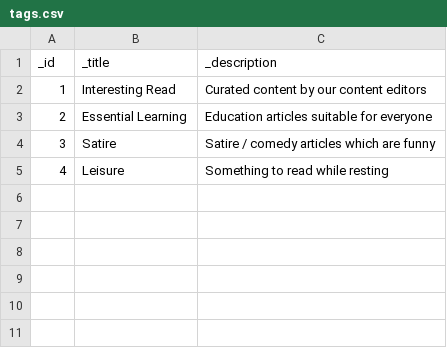
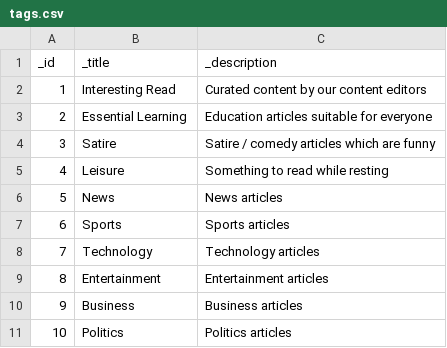
Before and after one commit to Gizra/drupal-starter, a CSV file: web/modules/custom/server_migrate/csv_files/tags.csv, drawn as a sheet; the diff names each change by its address in the sheet, - before the commit and + after, or states it on an @@ line.

```diff
--- a/web/modules/custom/server_migrate/csv_files/tags.csv
+++ b/web/modules/custom/server_migrate/csv_files/tags.csv
+row 6: 5 | News | News articles
+row 7: 6 | Sports | Sports articles
+row 8: 7 | Technology | Technology articles
+row 9: 8 | Entertainment | Entertainment articles
+row 10: 9 | Business | Business articles
+row 11: 10 | Politics | Politics articles
```
Also changed, not shown: web/modules/custom/server_migrate/csv_files/documents.csv, web/modules/custom/server_migrate/csv_files/node_news.csv.
